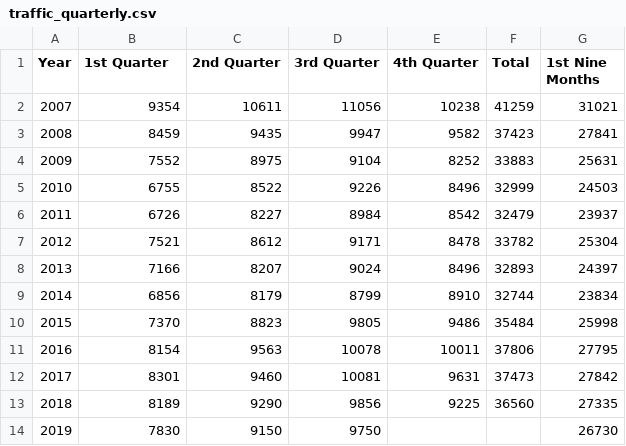
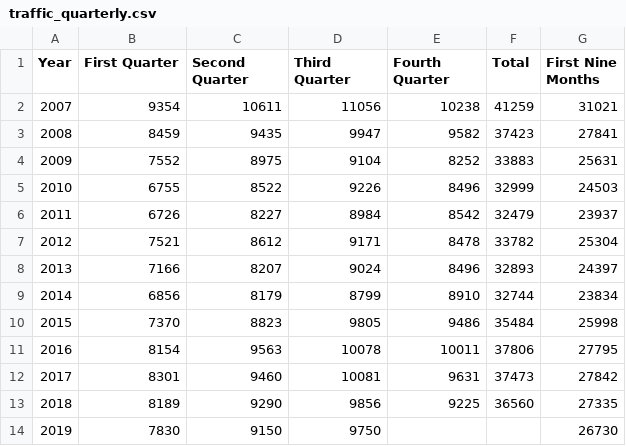
Before and after one commit to Reevin/traffic_project, a CSV file: Data/traffic_quarterly.csv, drawn as a sheet.

Commit message:
started first draft of graphing

```diff
--- a/Data/traffic_quarterly.csv
+++ b/Data/traffic_quarterly.csv
@@ -1,2 +1,2 @@
-Year, 1st Quarter, 2nd Quarter, 3rd Quarter, 4th Quarter, Total, 1st Nine Months
+"Year", "First Quarter", "Second Quarter", "Third Quarter", "Fourth Quarter", "Total", "First Nine Months"
 2007, 9354, 10611, 11056, 10238, 41259, 31021
```
Also changed, not shown: 1 other file.
